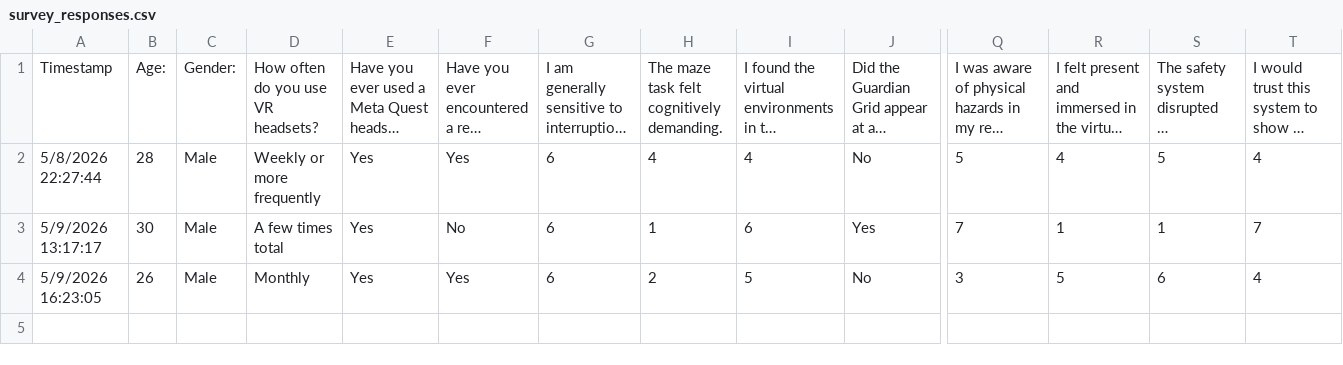
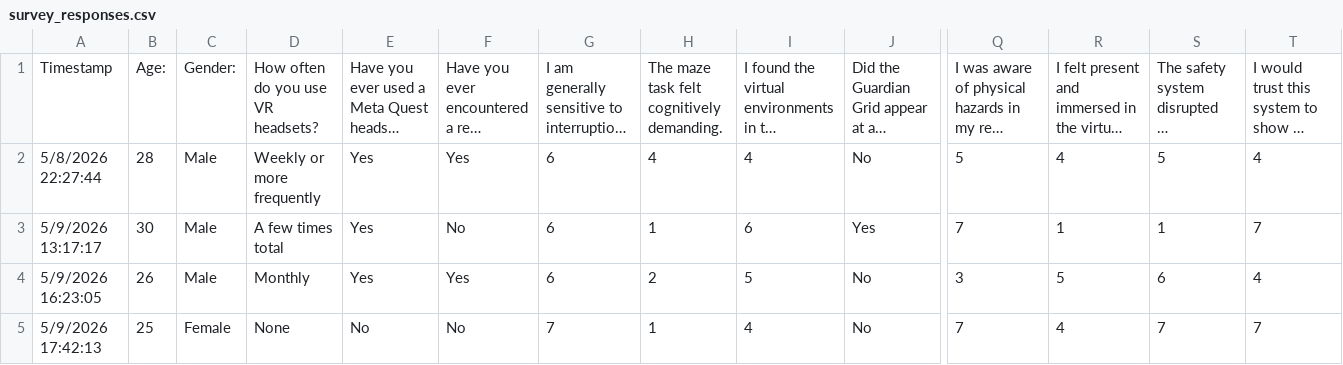
Before and after one commit to TXST-CS7389I-Spring-2026-Group-Project/DreamGuard, a CSV file: data/survey_responses.csv, drawn as a sheet; only a part is shown, gaps mark what is left out; long unchanged cells end in …; rows hold the shown columns only; the diff names each change by its address in the sheet, - before the commit and + after, or states it on an @@ line.

```diff
--- a/data/survey_responses.csv
+++ b/data/survey_responses.csv
+row 5: 5/9/2026 17:42:13 | 25 | Female | None | No | No | 7 | 1 | 4 | No | 7 | 4 | 7 | 7
```
Also changed, not shown: 2 other files.
